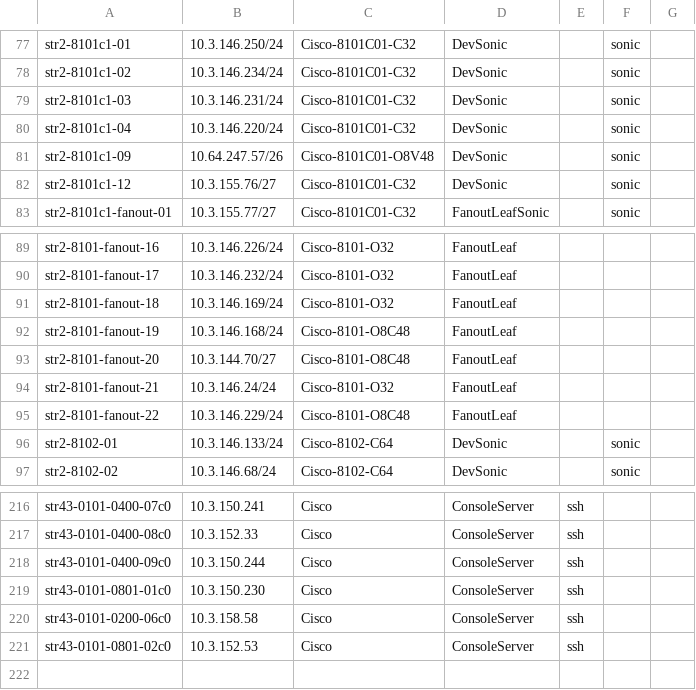
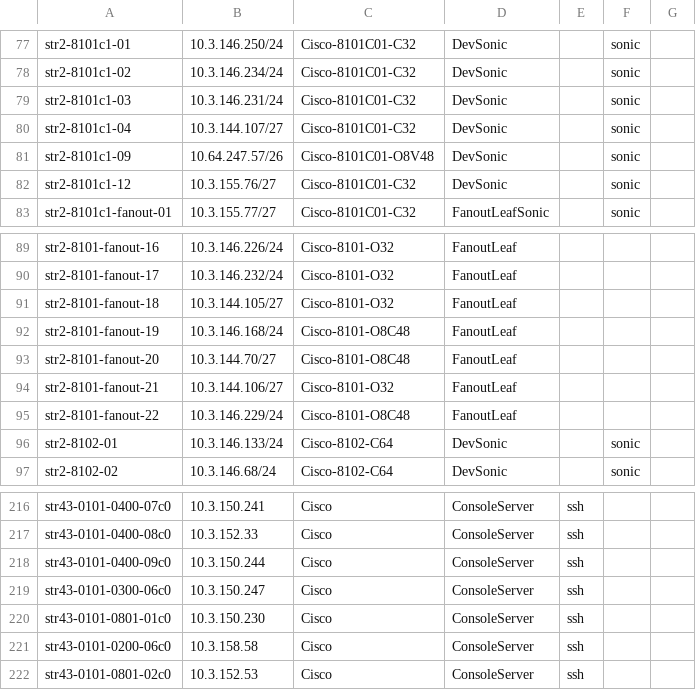
Before and after one commit to sonic-net/sonic-mgmt, a CSV file: ansible/files/sonic_str2_devices.csv, drawn as a sheet; only a part is shown, gaps mark what is left out.

```diff
--- a/ansible/files/sonic_str2_devices.csv
+++ b/ansible/files/sonic_str2_devices.csv
@@ -79,3 +79,3 @@ str2-8101c1-02,10.3.146.234/24,Cisco-8101C01-C32,DevSonic,,sonic
 str2-8101c1-03,10.3.146.231/24,Cisco-8101C01-C32,DevSonic,,sonic
-str2-8101c1-04,10.3.146.220/24,Cisco-8101C01-C32,DevSonic,,sonic
+str2-8101c1-04,10.3.144.107/27,Cisco-8101C01-C32,DevSonic,,sonic
 str2-8101c1-09,10.64.247.57/26,Cisco-8101C01-O8V48,DevSonic,,sonic
@@ -90,6 +90,6 @@ str2-8101-fanout-16,10.3.146.226/24,Cisco-8101-O32,FanoutLeaf,,
 str2-8101-fanout-17,10.3.146.232/24,Cisco-8101-O32,FanoutLeaf,,
-str2-8101-fanout-18,10.3.146.169/24,Cisco-8101-O32,FanoutLeaf,,
+str2-8101-fanout-18,10.3.144.105/27,Cisco-8101-O32,FanoutLeaf,,
 str2-8101-fanout-19,10.3.146.168/24,Cisco-8101-O8C48,FanoutLeaf,,
 str2-8101-fanout-20,10.3.144.70/27,Cisco-8101-O8C48,FanoutLeaf,,
-str2-8101-fanout-21,10.3.146.24/24,Cisco-8101-O32,FanoutLeaf,,
+str2-8101-fanout-21,10.3.144.106/27,Cisco-8101-O32,FanoutLeaf,,
 str2-8101-fanout-22,10.3.146.229/24,Cisco-8101-O8C48,FanoutLeaf,,
@@ -218,2 +218,3 @@ str43-0101-0400-08c0,10.3.152.33,Cisco,ConsoleServer,ssh,
 str43-0101-0400-09c0,10.3.150.244,Cisco,ConsoleServer,ssh,
+str43-0101-0300-06c0,10.3.150.247,Cisco,ConsoleServer,ssh,
 str43-0101-0801-01c0,10.3.150.230,Cisco,ConsoleServer,ssh,
```
Also changed, not shown: ansible/files/sonic_ixia_devices.csv, ansible/files/sonic_str3_console_links.csv, 15 other files.
